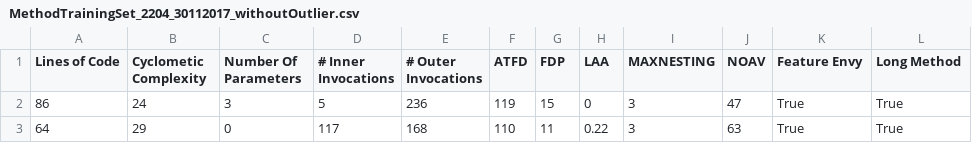
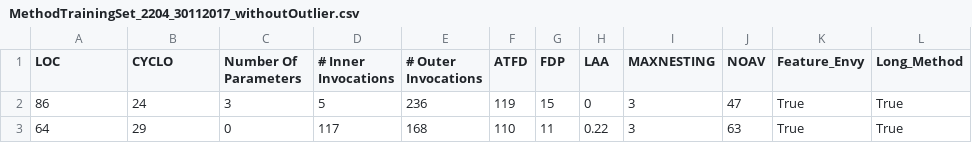
Before and after one commit to reneverp/CodeSniffer, a CSV file: CodeSniffer.BBN/TrainingsData/MethodTrainingSet_2204_30112017_withoutOutlier.csv, drawn as a sheet; only a part is shown.

```diff
--- a/CodeSniffer.BBN/TrainingsData/MethodTrainingSet_2204_30112017_withoutOutlier.csv
+++ b/CodeSniffer.BBN/TrainingsData/MethodTrainingSet_2204_30112017_withoutOutlier.csv
@@ -1,2 +1,2 @@
-Lines of Code,Cyclometic Complexity,Number Of Parameters,# Inner Invocations,# Outer Invocations,ATFD,FDP,LAA,MAXNESTING,NOAV,Feature Envy,Long Method
+LOC,CYCLO,Number Of Parameters,# Inner Invocations,# Outer Invocations,ATFD,FDP,LAA,MAXNESTING,NOAV,Feature_Envy,Long_Method
 86,24,3,5,236,119,15,0,3,47,True,True
```
Also changed, not shown: CodeSniffer.BBN/TrainingsData/ClassTrainingSet_1356_03122017_withoutOutlier.csv, 14 other files.
